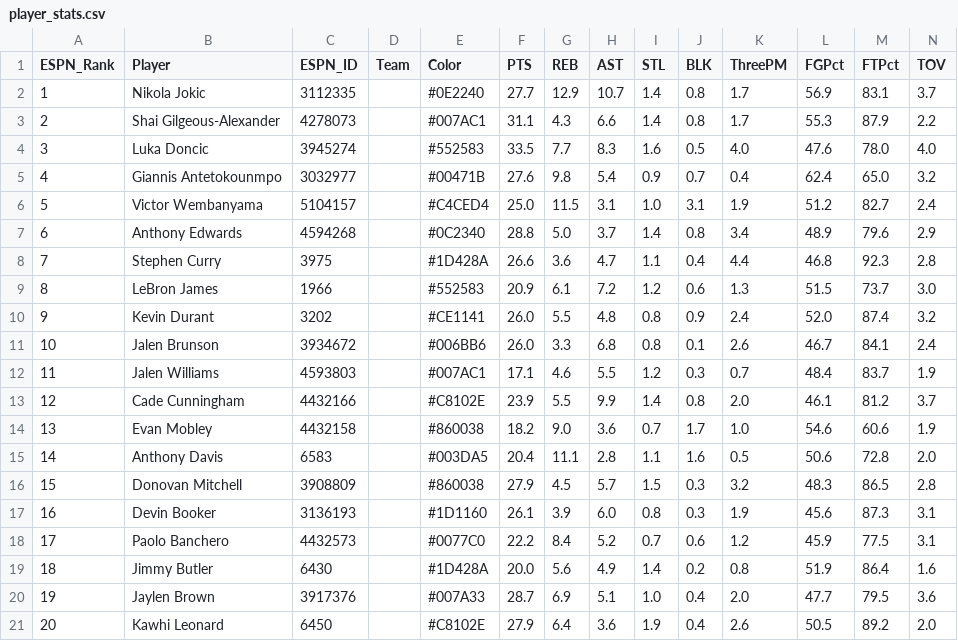
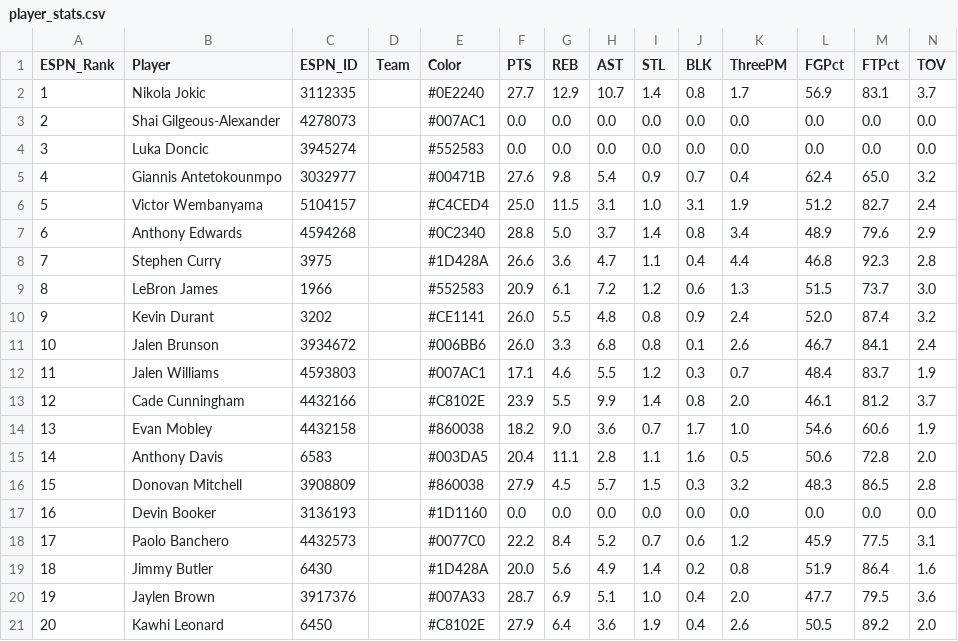
Before and after one commit to jeremyacohen/nba-hunter, a CSV file: data/player_stats.csv, drawn as a sheet; only a part is shown.

```diff
--- a/data/player_stats.csv
+++ b/data/player_stats.csv
@@ -2,4 +2,4 @@ ESPN_Rank,Player,ESPN_ID,Team,Color,PTS,REB,AST,STL,BLK,ThreePM,FGPct,FTPct,TOV
 1,Nikola Jokic,3112335,,#0E2240,27.7,12.9,10.7,1.4,0.8,1.7,56.9,83.1,3.7
-2,Shai Gilgeous-Alexander,4278073,,#007AC1,31.1,4.3,6.6,1.4,0.8,1.7,55.3,87.9,2.2
-3,Luka Doncic,3945274,,#552583,33.5,7.7,8.3,1.6,0.5,4.0,47.6,78.0,4.0
+2,Shai Gilgeous-Alexander,4278073,,#007AC1,0.0,0.0,0.0,0.0,0.0,0.0,0.0,0.0,0.0
+3,Luka Doncic,3945274,,#552583,0.0,0.0,0.0,0.0,0.0,0.0,0.0,0.0,0.0
 4,Giannis Antetokounmpo,3032977,,#00471B,27.6,9.8,5.4,0.9,0.7,0.4,62.4,65.0,3.2
@@ -16,3 +16,3 @@ ESPN_Rank,Player,ESPN_ID,Team,Color,PTS,REB,AST,STL,BLK,ThreePM,FGPct,FTPct,TOV
 15,Donovan Mitchell,3908809,,#860038,27.9,4.5,5.7,1.5,0.3,3.2,48.3,86.5,2.8
-16,Devin Booker,3136193,,#1D1160,26.1,3.9,6.0,0.8,0.3,1.9,45.6,87.3,3.1
+16,Devin Booker,3136193,,#1D1160,0.0,0.0,0.0,0.0,0.0,0.0,0.0,0.0,0.0
 17,Paolo Banchero,4432573,,#0077C0,22.2,8.4,5.2,0.7,0.6,1.2,45.9,77.5,3.1
```
Also changed, not shown: data/player_rankings.csv, 1 other file.
